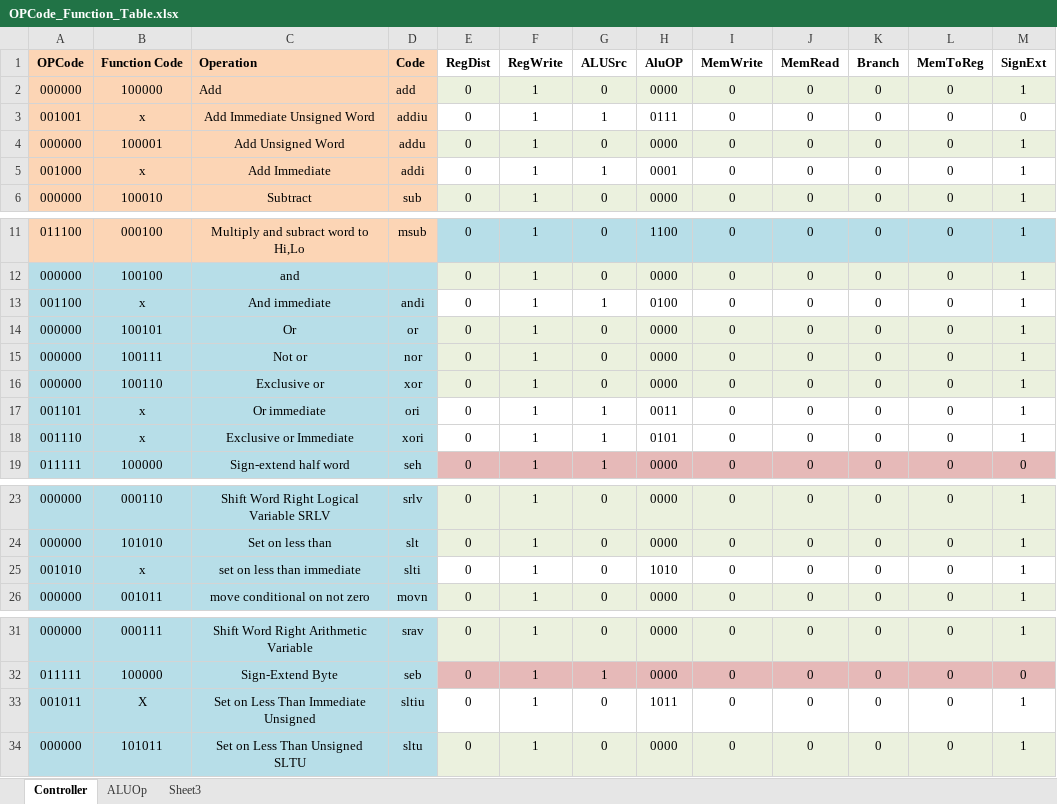
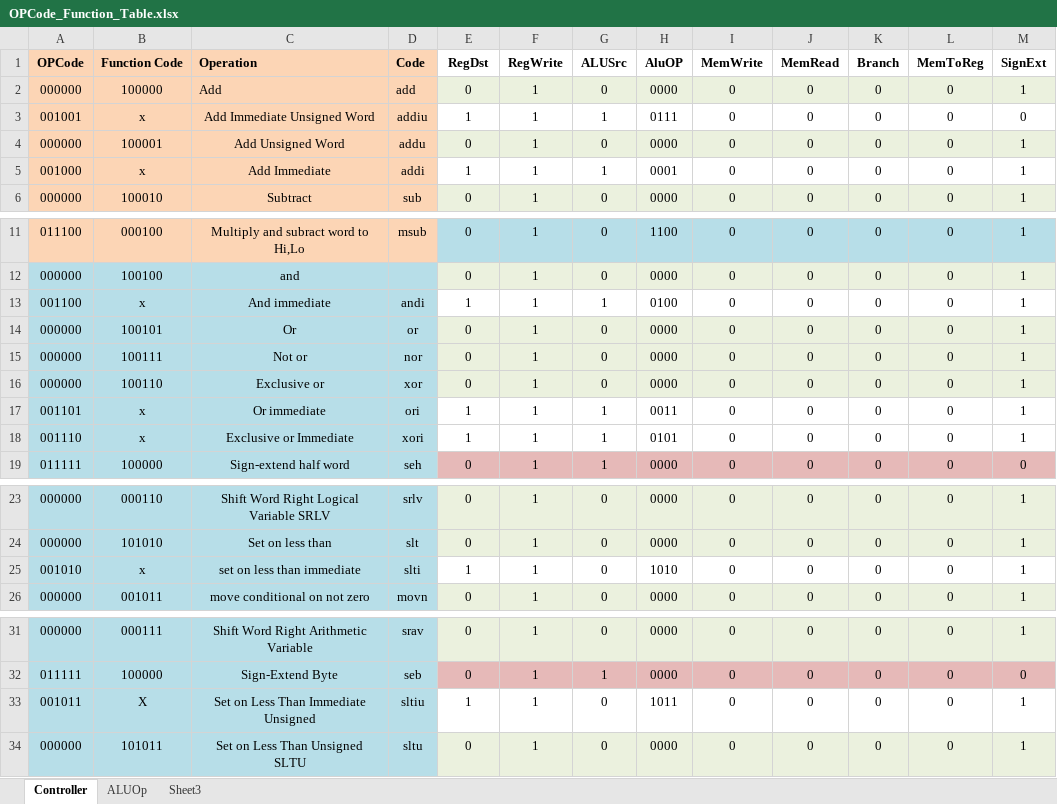
Before and after one commit to arebeil17/PROJECT_LAZARUS, an Excel workbook: OPCode_Function_Table.xlsx, sheet Controller, drawn as a sheet; only a part is shown, gaps mark what is left out; values as stored, in another font and other column widths than the file's, no borders; the diff names each change by its address in the sheet, - before the commit and + after, or states it on an @@ line.

Commit message:
PROCESSOR UPDATE 3: UPDATED IMMEDIATE CONTROL SIGNALS
The control signals for the immediates were incorrect. Also, added a 5
bit 2 to 1 MUX. Updated table with correct control signals.

```diff
--- a/OPCode_Function_Table.xlsx (sheet Controller)
+++ b/OPCode_Function_Table.xlsx (sheet Controller)
-E1: RegDist
+E1: RegDst
-E3 (RegDst): 0
+E3 (RegDst): 1
-E5 (RegDst): 0
+E5 (RegDst): 1
-E13 (RegDst): 0
+E13 (RegDst): 1
-E17:E18 (RegDst): 0
+E17:E18 (RegDst): 1
-E25 (RegDst): 0
+E25 (RegDst): 1
-E33 (RegDst): 0
+E33 (RegDst): 1
```
Also changed, not shown: 5 other files.
